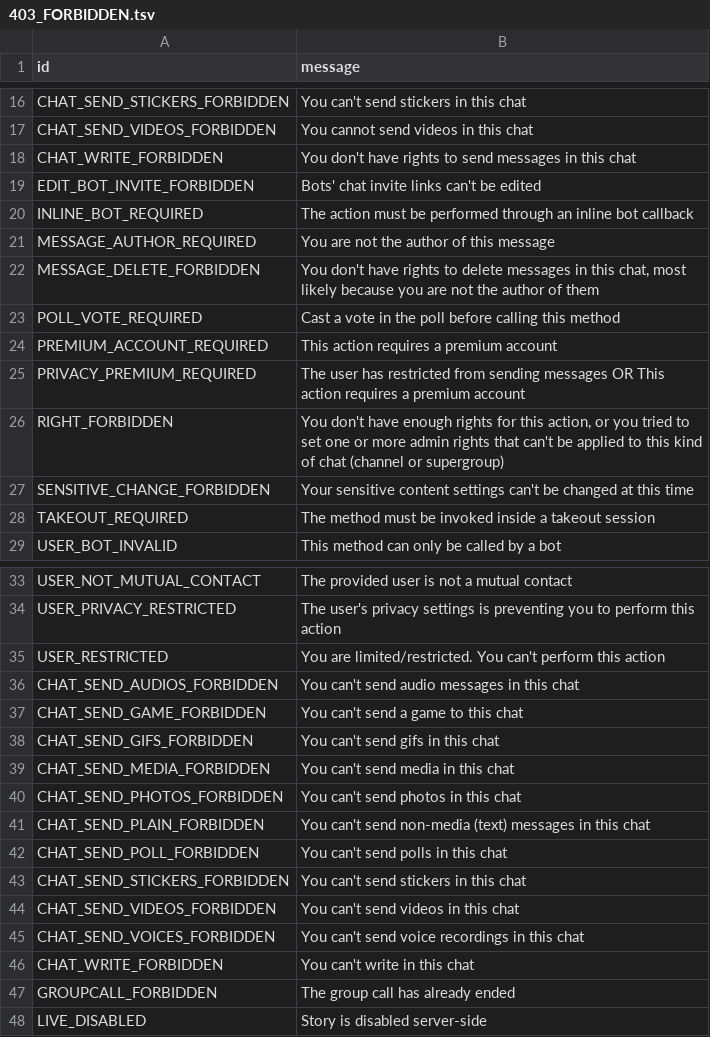
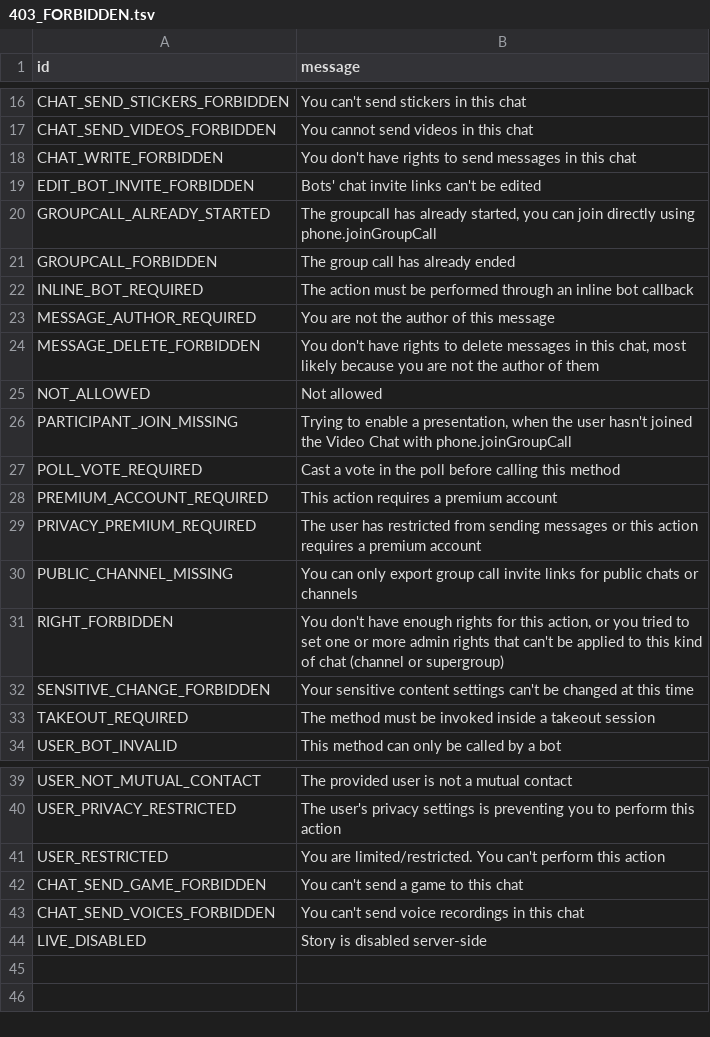
Before and after one commit to PyrogramMod/PyrogramMod, a TSV file: compiler/errors/source/403_FORBIDDEN.tsv, drawn as a sheet; only a part is shown, gaps mark what is left out; the diff covers the shown part only.

```diff
--- a/compiler/errors/source/403_FORBIDDEN.tsv
+++ b/compiler/errors/source/403_FORBIDDEN.tsv
@@ -19,2 +19,4 @@ CHAT_WRITE_FORBIDDEN	You don't have rights to send messages in this chat
 EDIT_BOT_INVITE_FORBIDDEN	Bots' chat invite links can't be edited
+GROUPCALL_ALREADY_STARTED	The groupcall has already started, you can join directly using phone.joinGroupCall
+GROUPCALL_FORBIDDEN	The group call has already ended
 INLINE_BOT_REQUIRED	The action must be performed through an inline bot callback
@@ -22,5 +24,8 @@ MESSAGE_AUTHOR_REQUIRED	You are not the author of this message
 MESSAGE_DELETE_FORBIDDEN	You don't have rights to delete messages in this chat, most likely because you are not the author of them
+NOT_ALLOWED	Not allowed
+PARTICIPANT_JOIN_MISSING	Trying to enable a presentation, when the user hasn't joined the Video Chat with phone.joinGroupCall
 POLL_VOTE_REQUIRED	Cast a vote in the poll before calling this method
 PREMIUM_ACCOUNT_REQUIRED	This action requires a premium account
-PRIVACY_PREMIUM_REQUIRED	The user has restricted from sending messages OR This action requires a premium account
+PRIVACY_PREMIUM_REQUIRED	The user has restricted from sending messages or this action requires a premium account
+PUBLIC_CHANNEL_MISSING	You can only export group call invite links for public chats or channels
 RIGHT_FORBIDDEN	You don't have enough rights for this action, or you tried to set one or more admin rights that can't be applied to this kind of chat (channel or supergroup)
@@ -35,14 +41,4 @@ USER_PRIVACY_RESTRICTED	The user's privacy settings is preventing you to perform
 USER_RESTRICTED	You are limited/restricted. You can't perform this action
-CHAT_SEND_AUDIOS_FORBIDDEN	You can't send audio messages in this chat
 CHAT_SEND_GAME_FORBIDDEN	You can't send a game to this chat
-CHAT_SEND_GIFS_FORBIDDEN	You can't send gifs in this chat
-CHAT_SEND_MEDIA_FORBIDDEN	You can't send media in this chat
-CHAT_SEND_PHOTOS_FORBIDDEN	You can't send photos in this chat
-CHAT_SEND_PLAIN_FORBIDDEN	You can't send non-media (text) messages in this chat
-CHAT_SEND_POLL_FORBIDDEN	You can't send polls in this chat
-CHAT_SEND_STICKERS_FORBIDDEN	You can't send stickers in this chat
-CHAT_SEND_VIDEOS_FORBIDDEN	You can't send videos in this chat
 CHAT_SEND_VOICES_FORBIDDEN	You can't send voice recordings in this chat
-CHAT_WRITE_FORBIDDEN	You can't write in this chat
-GROUPCALL_FORBIDDEN	The group call has already ended
 LIVE_DISABLED	Story is disabled server-side
```
Also changed, not shown: 1 added row elsewhere in this file, compiler/errors/source/400_BAD_REQUEST.tsv.
